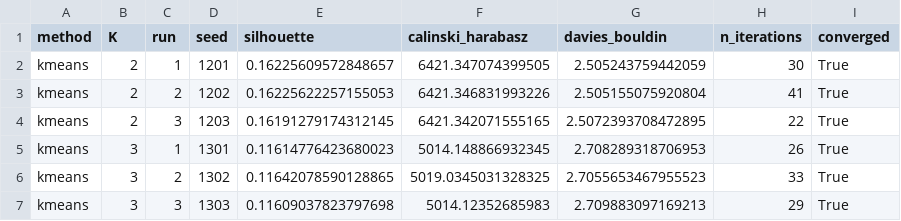
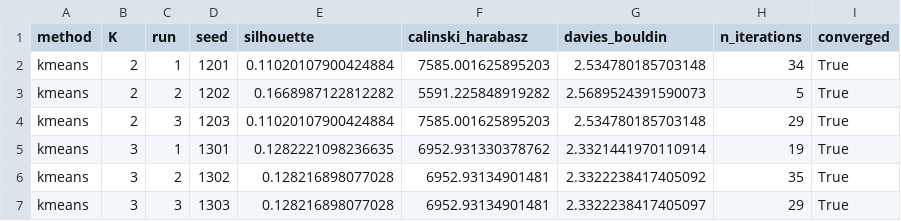
Before and after one commit to Hlnsm/Clustering-Hotel-Booking-Profiles-for-Cancellation-Risk-Analysis-G-10-P1-, a CSV file: tables/kmeans_all_runs_clean.csv, drawn as a sheet.

```diff
--- a/tables/kmeans_all_runs_clean.csv
+++ b/tables/kmeans_all_runs_clean.csv
@@ -1,7 +1,7 @@
 method,K,run,seed,silhouette,calinski_harabasz,davies_bouldin,n_iterations,converged
-kmeans,2,1,1201,0.16225609572848657,6421.347074399505,2.505243759442059,30,True
-kmeans,2,2,1202,0.16225622257155053,6421.346831993226,2.505155075920804,41,True
-kmeans,2,3,1203,0.16191279174312145,6421.342071555165,2.5072393708472895,22,True
-kmeans,3,1,1301,0.11614776423680023,5014.148866932345,2.708289318706953,26,True
-kmeans,3,2,1302,0.11642078590128865,5019.0345031328325,2.7055653467955523,33,True
-kmeans,3,3,1303,0.11609037823797698,5014.12352685983,2.709883097169213,29,True
+kmeans,2,1,1201,0.11020107900424884,7585.001625895203,2.534780185703148,34,True
+kmeans,2,2,1202,0.1668987122812282,5591.225848919282,2.5689524391590073,5,True
+kmeans,2,3,1203,0.11020107900424884,7585.001625895203,2.534780185703148,29,True
+kmeans,3,1,1301,0.1282221098236635,6952.931330378762,2.3321441970110914,19,True
+kmeans,3,2,1302,0.128216898077028,6952.93134901481,2.3322238417405092,35,True
+kmeans,3,3,1303,0.128216898077028,6952.93134901481,2.3322238417405097,29,True
```
Also changed, not shown: tables/kmeans_best_metric_runs.csv, tables/kmeans_summary_by_k.csv, 54 other files.
